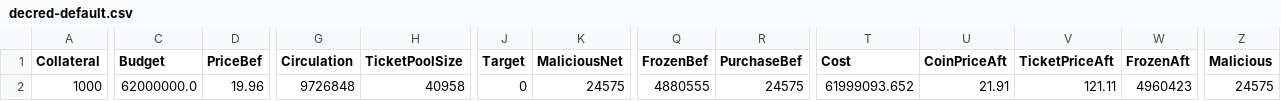
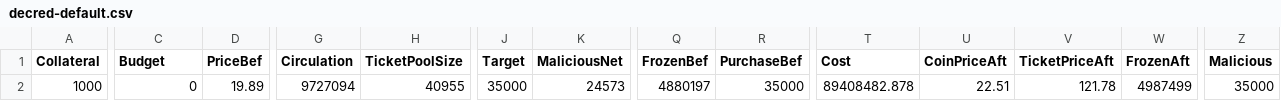
Before and after one commit to jkcso/Decentralised-Governance-Attacks, a CSV file: decred-default.csv, drawn as a sheet; only a part is shown, gaps mark what is left out; the diff covers the shown part only; the diff names each change by its address in the sheet, - before the commit and + after, or states it on an @@ line.

Commit message:
decred passes all tests

```diff
--- a/decred-default.csv
+++ b/decred-default.csv
-C2 (Budget): 62000000.0
+C2 (Budget): 0
-D2 (PriceBef): 19.96
+D2 (PriceBef): 19.89
-G2 (Circulation): 9726848
+G2 (Circulation): 9727094
-H2 (TicketPoolSize): 40958
+H2 (TicketPoolSize): 40955
-J2 (Target): 0
+J2 (Target): 35000
-K2 (MaliciousNet): 24575
+K2 (MaliciousNet): 24573
-Q2 (FrozenBef): 4880555
+Q2 (FrozenBef): 4880197
-R2 (PurchaseBef): 24575
+R2 (PurchaseBef): 35000
-T2 (Cost): 61999093.652
+T2 (Cost): 89408482.878
-U2 (CoinPriceAft): 21.91
+U2 (CoinPriceAft): 22.51
-V2 (TicketPriceAft): 121.11
+V2 (TicketPriceAft): 121.78
-W2 (FrozenAft): 4960423
+W2 (FrozenAft): 4987499
-Z2 (Malicious): 24575
+Z2 (Malicious): 35000
```
Also changed, not shown: 2 edited cells elsewhere in this file, 4 other files.
